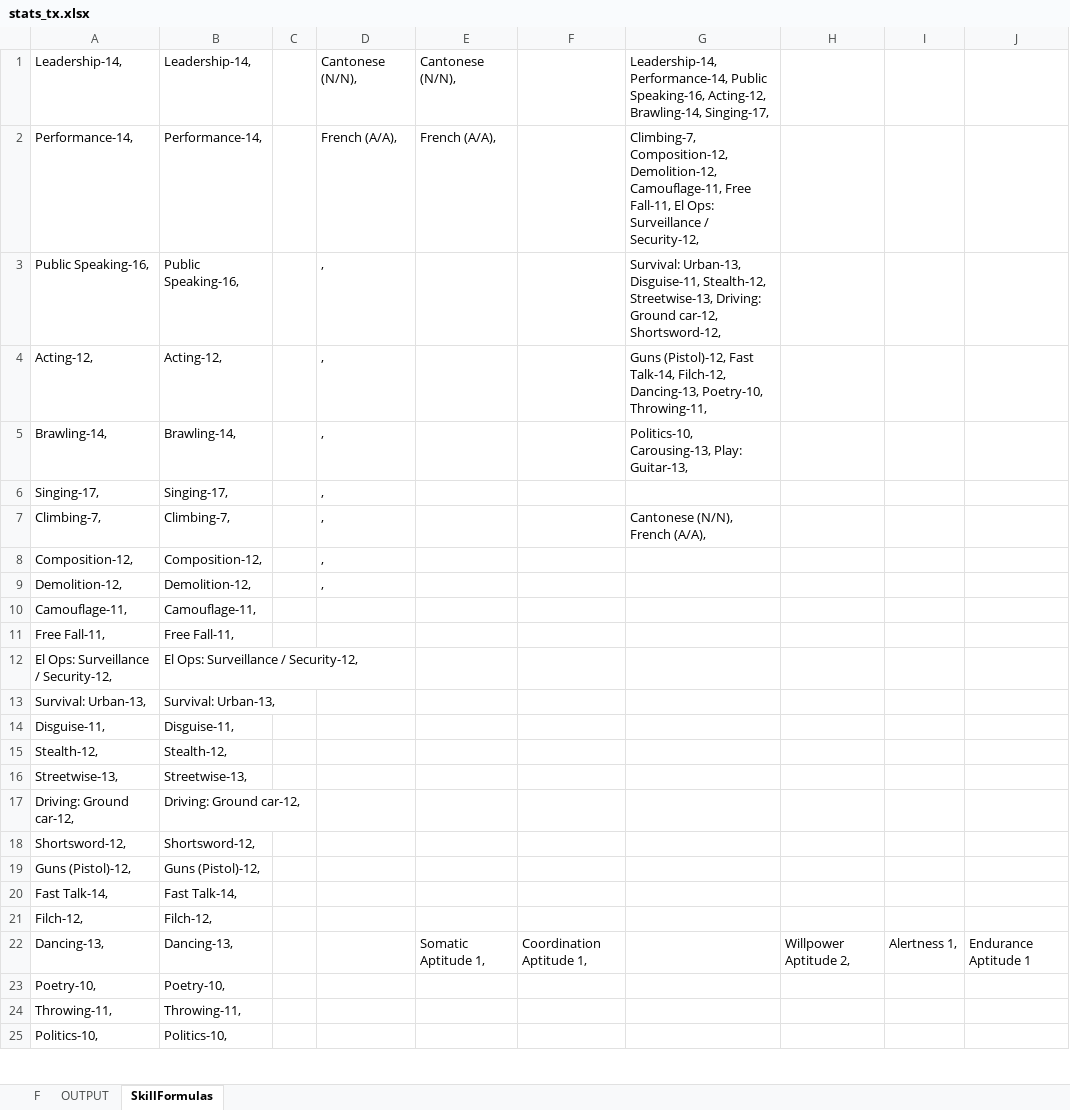
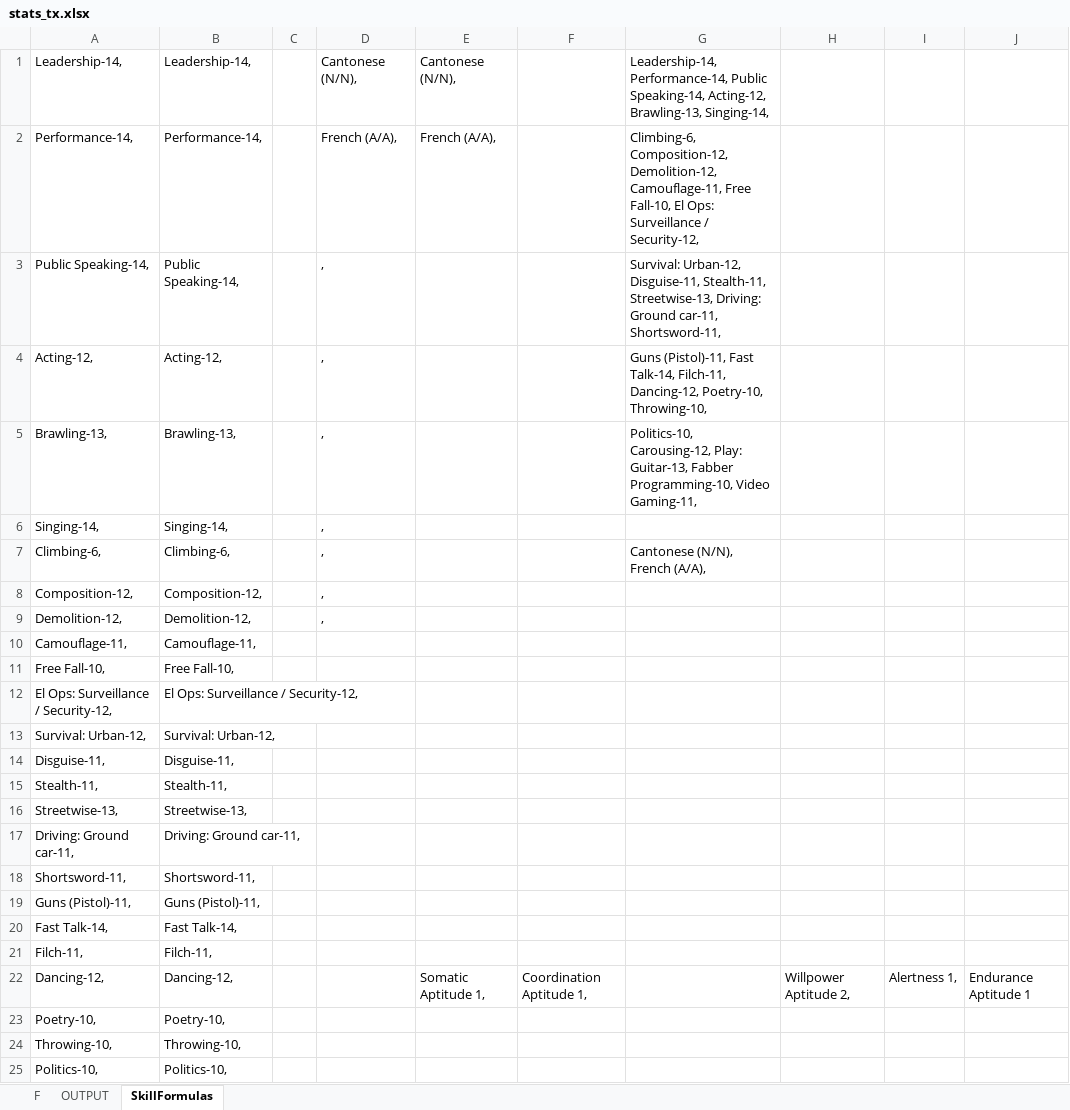
Before and after one commit to darishante/posthuman-text, an Excel workbook: haunting_mars/stats_tx.xlsx, sheet SkillFormulas, drawn as a sheet; only a part is shown; values as stored, in another font and other column widths than the file's, no borders; the diff covers the shown part only; the diff names each change by its address in the sheet, - before the commit and + after, or states it on an @@ line.

```diff
--- a/haunting_mars/stats_tx.xlsx (sheet SkillFormulas)
+++ b/haunting_mars/stats_tx.xlsx (sheet SkillFormulas)
-G1: …Performance-14, Public Speaking-16, Acting-12, Brawling-14, Singing-17,
+G1: …Performance-14, Public Speaking-14, Acting-12, Brawling-13, Singing-14,
-G2: Climbing-7, Composition-12, Demolition-12, Camouflage-11, Free Fall-11, El Ops:…
+G2: Climbing-6, Composition-12, Demolition-12, Camouflage-11, Free Fall-10, El Ops:…
-A3: Public Speaking-16,
+A3: Public Speaking-14,
-B3: Public Speaking-16,
+B3: Public Speaking-14,
-G3: Survival: Urban-13, Disguise-11, Stealth-12, Streetwise-13, Driving: Ground car-12, Shortsword-12,
+G3: Survival: Urban-12, Disguise-11, Stealth-11, Streetwise-13, Driving: Ground car-11, Shortsword-11,
-G4: Guns (Pistol)-12, Fast Talk-14, Filch-12, Dancing-13, Poetry-10, Throwing-11,
+G4: Guns (Pistol)-11, Fast Talk-14, Filch-11, Dancing-12, Poetry-10, Throwing-10,
-A5: Brawling-14,
+A5: Brawling-13,
-B5: Brawling-14,
+B5: Brawling-13,
-G5: Politics-10, Carousing-13, Play: Guitar-13,
+G5: Politics-10, Carousing-12, Play: Guitar-13, Fabber Programming-10, Video Gaming-11,
-A6: Singing-17,
+A6: Singing-14,
-B6: Singing-17,
+B6: Singing-14,
-A7: Climbing-7,
+A7: Climbing-6,
-B7: Climbing-7,
+B7: Climbing-6,
-A11: Free Fall-11,
+A11: Free Fall-10,
-B11: Free Fall-11,
+B11: Free Fall-10,
-A13: Survival: Urban-13,
+A13: Survival: Urban-12,
-B13: Survival: Urban-13,
+B13: Survival: Urban-12,
-A15: Stealth-12,
+A15: Stealth-11,
-B15: Stealth-12,
+B15: Stealth-11,
-A17: Driving: Ground car-12,
+A17: Driving: Ground car-11,
-B17: Driving: Ground car-12,
+B17: Driving: Ground car-11,
-A18: Shortsword-12,
+A18: Shortsword-11,
-B18: Shortsword-12,
+B18: Shortsword-11,
-A19: Guns (Pistol)-12,
+A19: Guns (Pistol)-11,
-B19: Guns (Pistol)-12,
+B19: Guns (Pistol)-11,
-A21: Filch-12,
+A21: Filch-11,
-B21: Filch-12,
+B21: Filch-11,
-A22: Dancing-13,
+A22: Dancing-12,
-B22: Dancing-13,
+B22: Dancing-12,
-A24: Throwing-11,
+A24: Throwing-10,
-B24: Throwing-11,
+B24: Throwing-10,
```
Also changed, not shown: 5 added rows and 2 edited cells elsewhere in this sheet, sheet F, sheet OUTPUT, formulas that keep their value, haunting_mars/empower_connect.xlsx, haunting_mars/miners.xlsx, 22 other files.
